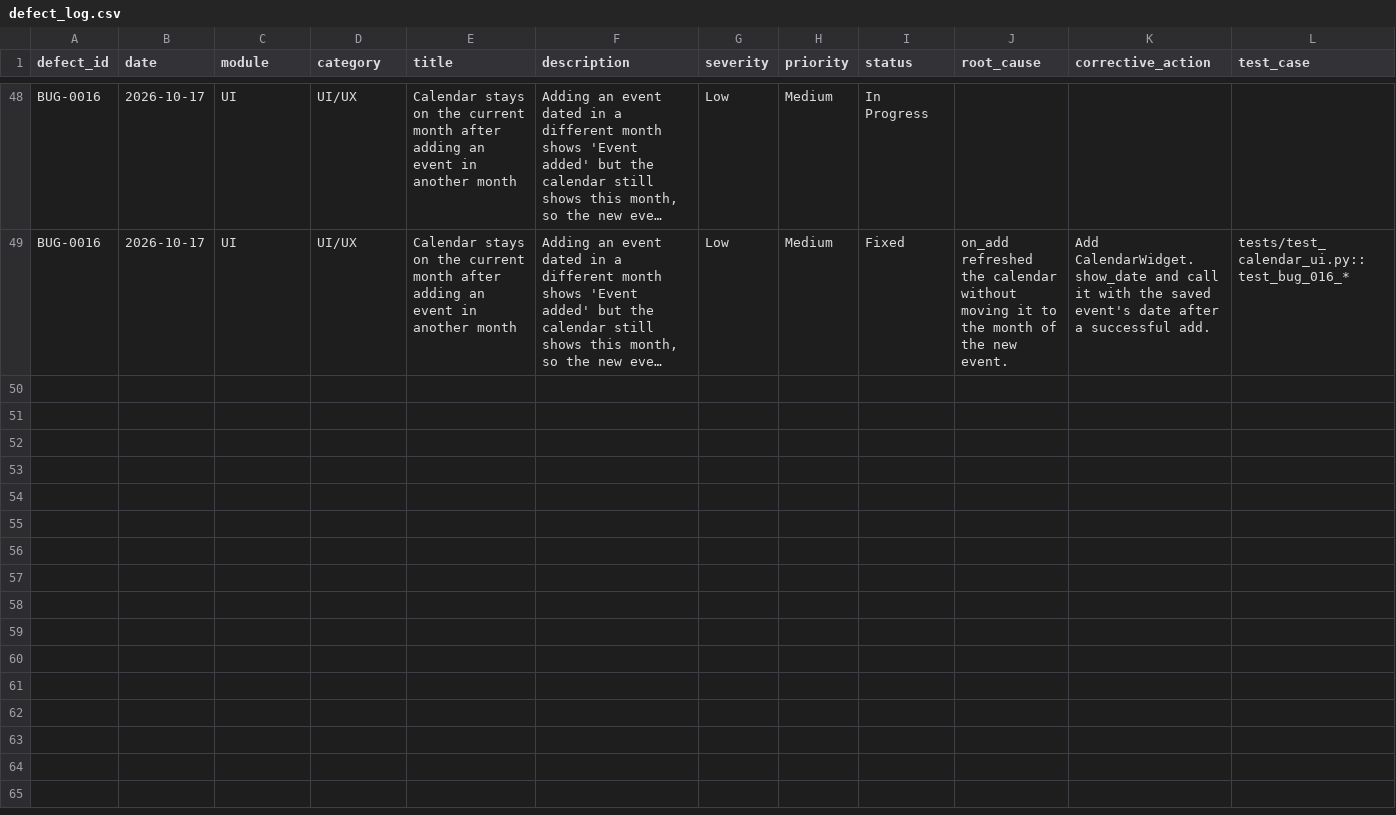
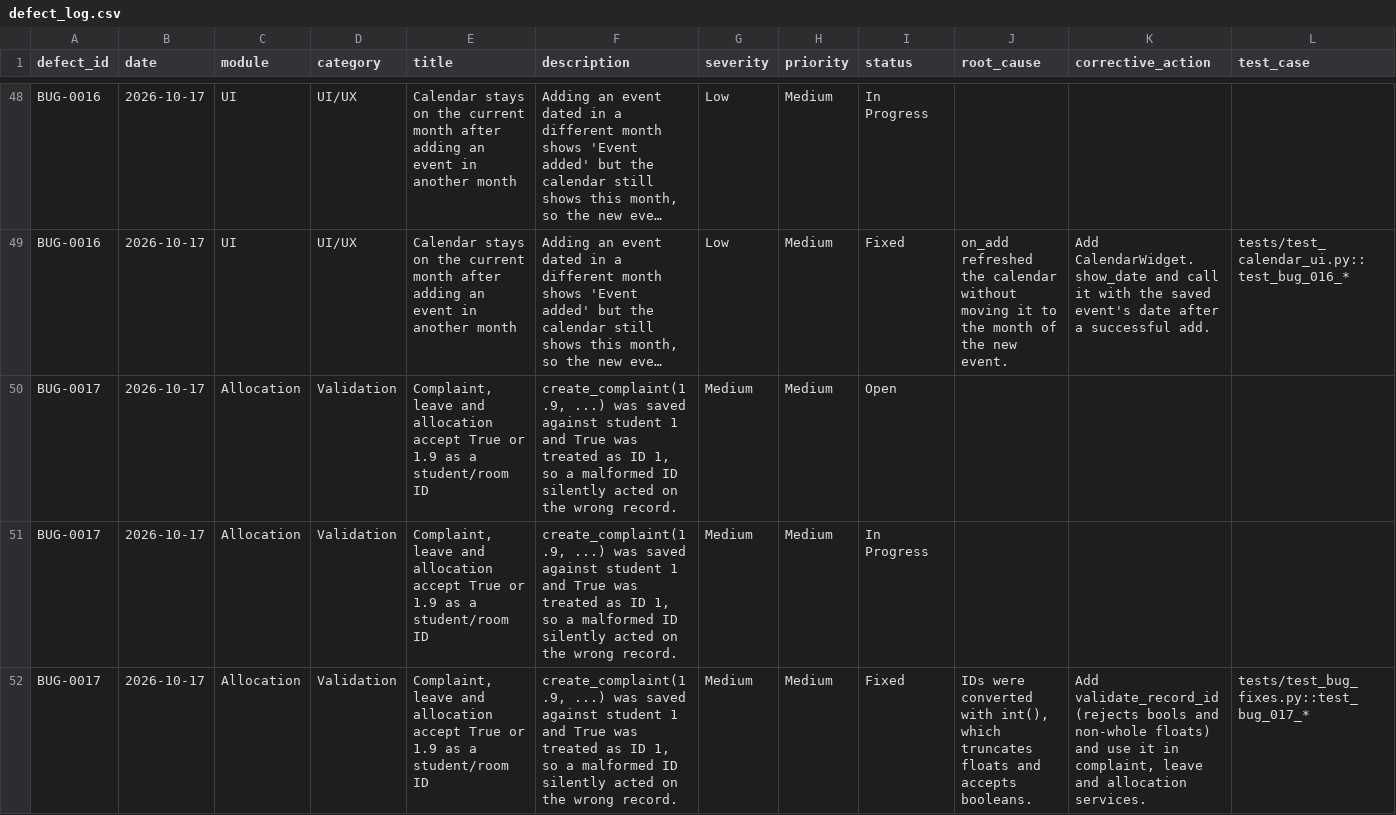
Before and after one commit to 13mayankjoshi13/Hostel_Management_System_TQM, a CSV file: TQM/data/defect_log.csv, drawn as a sheet; only a part is shown, gaps mark what is left out; long unchanged cells end in …; the diff names each change by its address in the sheet, - before the commit and + after, or states it on an @@ line.

Commit message:
modified:   TQM/data/audit_logs.csv 	modified:   TQM/data/defect_log.csv

```diff
--- a/TQM/data/defect_log.csv
+++ b/TQM/data/defect_log.csv
+row 50: BUG-0017 | 2026-10-17 | Allocation | Validation | Complaint, leave and allocation accept True or 1.9 as a student/room ID | create_complaint(1.9, ...) was saved against student 1 and True was treated as ID 1, so a malformed ID silently acted on the wrong record. | Medium | Medium | Open
+row 51: BUG-0017 | 2026-10-17 | Allocation | Validation | Complaint, leave and allocation accept True or 1.9 as a student/room ID | create_complaint(1.9, ...) was saved against student 1 and True was treated as ID 1, so a malformed ID silently acted on the wrong record. | Medium | Medium | In Progress
+row 52: BUG-0017 | 2026-10-17 | Allocation | Validation | Complaint, leave and allocation accept True or 1.9 as a student/room ID | create_complaint(1.9, ...) was saved against student 1 and True was treated as ID 1, so a malformed ID silently acted on the wrong record. | Medium | Medium | Fixed | IDs were converted with int(), which truncates floats and accepts booleans. | Add validate_record_id (rejects bools and non-whole floats) and use it in complaint, leave and allocation services. | tests/test_bug_fixes.py::test_bug_017_*
```
Also changed, not shown: TQM/data/audit_logs.csv.
